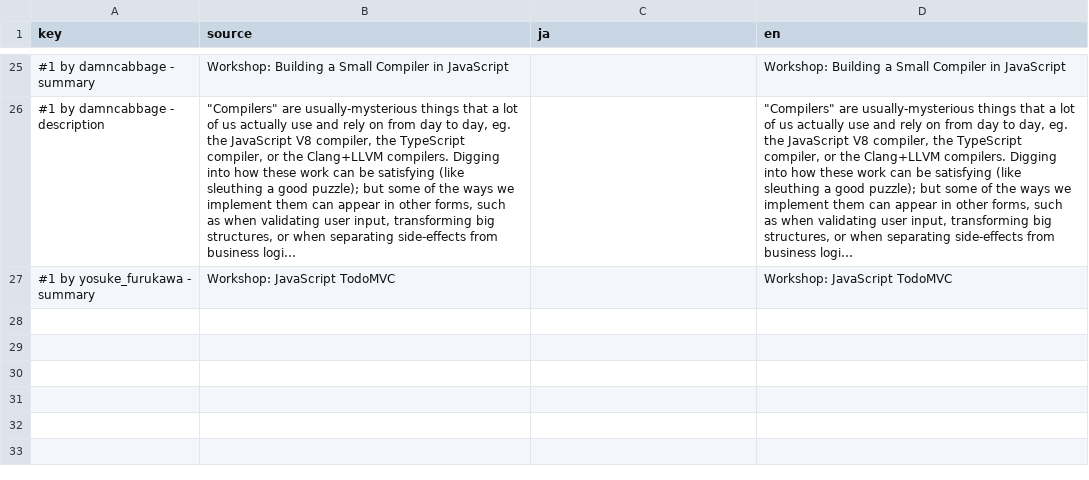
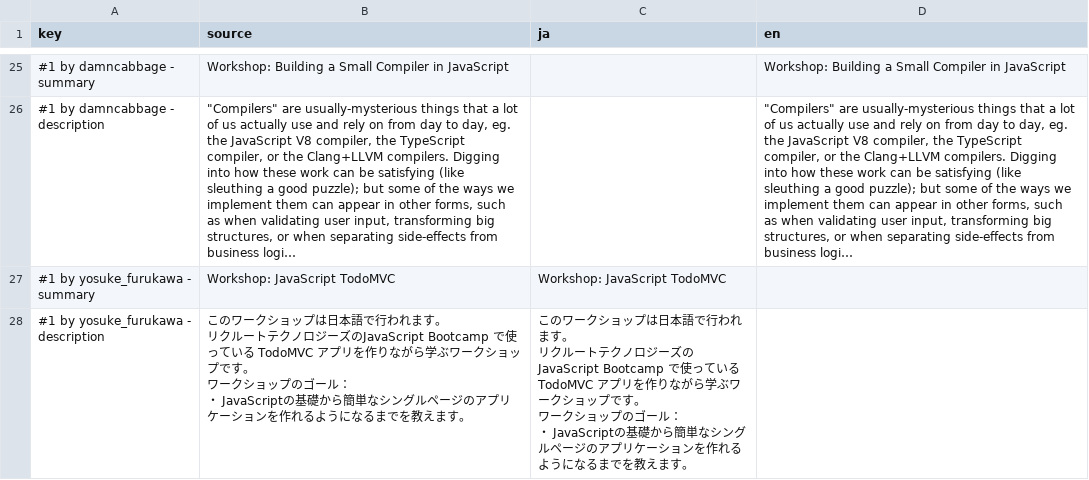
Before and after one commit to nodefest/nodefest.github.com, a CSV file: 2018/src/confcal/interactive.csv, drawn as a sheet; only a part is shown, gaps mark what is left out; long unchanged cells end in …; ↵ is a line break in a cell; the diff names each change by its address in the sheet, - before the commit and + after, or states it on an @@ line.

Commit message:
docs: add some workshop info and kosamari LT

```diff
--- a/2018/src/confcal/interactive.csv
+++ b/2018/src/confcal/interactive.csv
-C27 (ja): (empty)
+C27 (ja): Workshop: JavaScript TodoMVC
-D27 (en): Workshop: JavaScript TodoMVC
+D27 (en): (empty)
+row 28: #1 by yosuke_furukawa - description | このワークショップは日本語で行われます。 ↵ リクルートテクノロジーズのJavaScript Bootcamp で使っている TodoMVC アプリを作りながら学ぶワークショップです。 ↵ ワークショップのゴール： ↵ ・ JavaScriptの基礎から簡単なシングルページのアプリケーションを作れるようになるまでを教えます。 | このワークショップは日本語で行われます。 ↵ リクルートテクノロジーズのJavaScript Bootcamp で使っている TodoMVC アプリを作りながら学ぶワークショップです。 ↵ ワークショップのゴール： ↵ ・ JavaScriptの基礎から簡単なシングルページのアプリケーションを作れるようになるまでを教えます。
```
Also changed, not shown: 2018/src/confcal/conference.csv, 4 other files.
